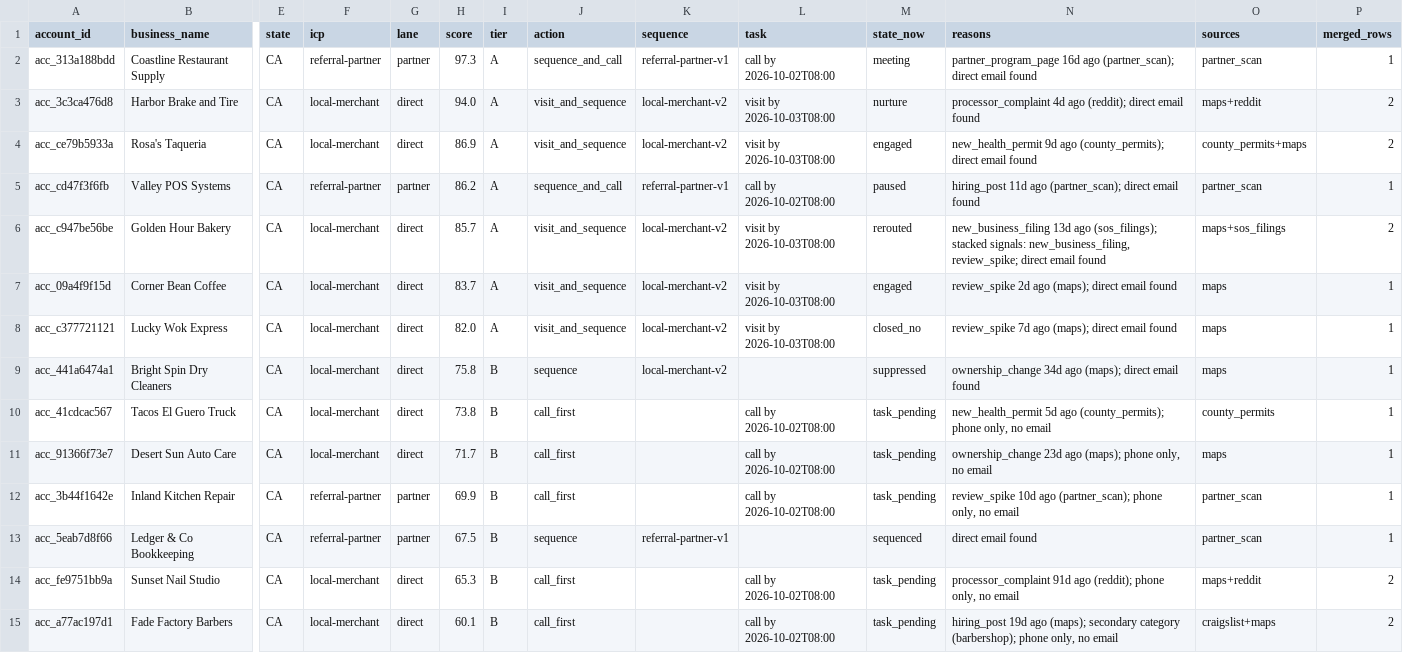
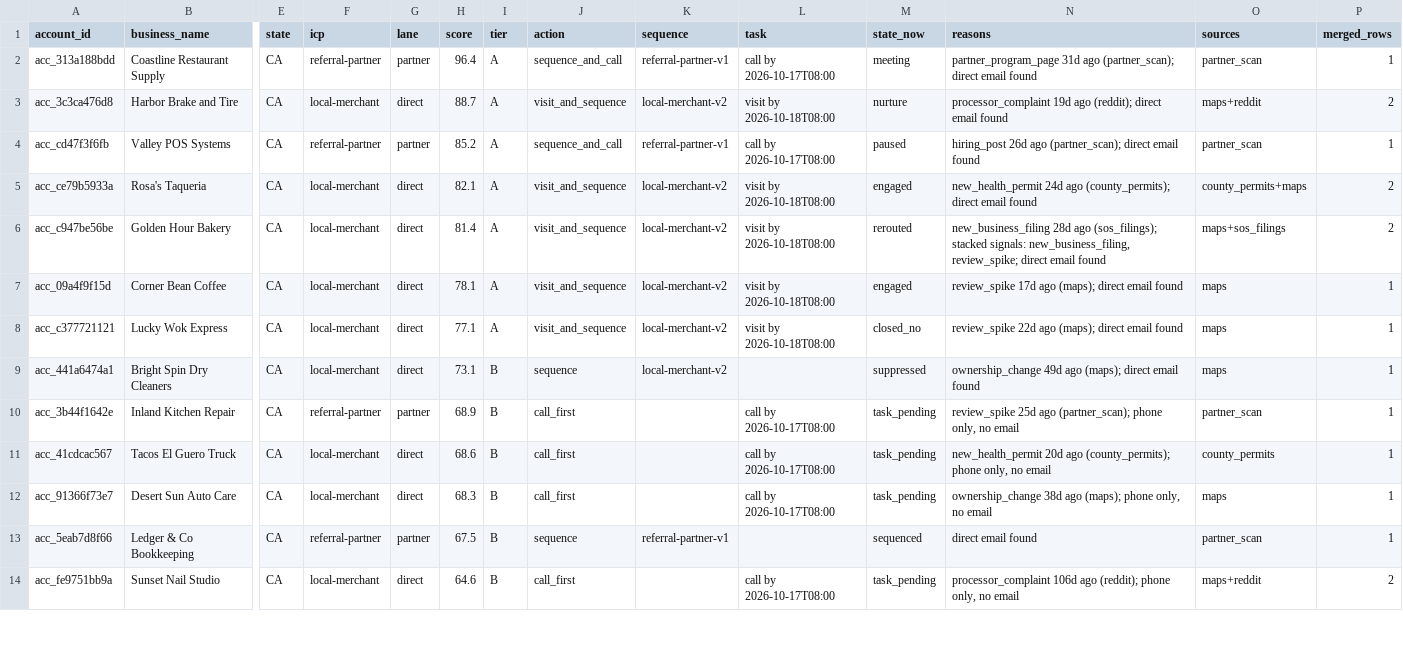
Before and after one commit to layllabs/gtm-engine, a CSV file: examples/output/accounts_scored.csv, drawn as a sheet; only a part is shown, gaps mark what is left out; removed rows and columns are numbered as before the commit, all else as after; rows hold the shown columns only; the diff covers the shown part only; the diff names each change by its address in the sheet, - before the commit and + after, or states it on an @@ line.

```diff
--- a/examples/output/accounts_scored.csv
+++ b/examples/output/accounts_scored.csv
-H2 (score): 97.3
+H2 (score): 96.4
-L2 (task): call by 2026-10-02T08:00
+L2 (task): call by 2026-10-17T08:00
-N2 (reasons): partner_program_page 16d ago (partner_scan);…
+N2 (reasons): partner_program_page 31d ago (partner_scan);…
-H3 (score): 94.0
+H3 (score): 88.7
-L3 (task): visit by 2026-10-03T08:00
+L3 (task): visit by 2026-10-18T08:00
-N3 (reasons): processor_complaint 4d ago (reddit);…
+N3 (reasons): processor_complaint 19d ago (reddit);…
+row 4: acc_cd47f3f6fb | Valley POS Systems | CA | referral-partner | partner | 85.2 | A | sequence_and_call | referral-partner-v1 | call by 2026-10-17T08:00 | paused | hiring_post 26d ago (partner_scan); direct email found | partner_scan | 1
-H5 (score): 86.9
+H5 (score): 82.1
-L5 (task): visit by 2026-10-03T08:00
+L5 (task): visit by 2026-10-18T08:00
-N5 (reasons): new_health_permit 9d ago (county_permits);…
+N5 (reasons): new_health_permit 24d ago (county_permits);…
-row 5: acc_cd47f3f6fb | Valley POS Systems | CA | referral-partner | partner | 86.2 | A | sequence_and_call | referral-partner-v1 | call by 2026-10-02T08:00 | paused | hiring_post 11d ago (partner_scan); direct email found | partner_scan | 1
-H6 (score): 85.7
+H6 (score): 81.4
-L6:L8 (task): visit by 2026-10-03T08:00
+L6:L8 (task): visit by 2026-10-18T08:00
-N6 (reasons): new_business_filing 13d ago (sos_filings);…
+N6 (reasons): new_business_filing 28d ago (sos_filings);…
-H7 (score): 83.7
+H7 (score): 78.1
-N7 (reasons): review_spike 2d ago (maps);…
+N7 (reasons): review_spike 17d ago (maps);…
-H8 (score): 82.0
+H8 (score): 77.1
-N8 (reasons): review_spike 7d ago (maps);…
+N8 (reasons): review_spike 22d ago (maps);…
-H9 (score): 75.8
+H9 (score): 73.1
-N9 (reasons): ownership_change 34d ago (maps);…
+N9 (reasons): ownership_change 49d ago (maps);…
+row 10: acc_3b44f1642e | Inland Kitchen Repair | CA | referral-partner | partner | 68.9 | B | call_first |  | call by 2026-10-17T08:00 | task_pending | review_spike 25d ago (partner_scan); phone only, no email | partner_scan | 1
-H11 (score): 73.8
+H11 (score): 68.6
-L11:L12 (task): call by 2026-10-02T08:00
+L11:L12 (task): call by 2026-10-17T08:00
-N11 (reasons): new_health_permit 5d ago (county_permits);…
+N11 (reasons): new_health_permit 20d ago (county_permits);…
-H12 (score): 71.7
+H12 (score): 68.3
-N12 (reasons): ownership_change 23d ago (maps);…
+N12 (reasons): ownership_change 38d ago (maps);…
-row 12: acc_3b44f1642e | Inland Kitchen Repair | CA | referral-partner | partner | 69.9 | B | call_first |  | call by 2026-10-02T08:00 | task_pending | review_spike 10d ago (partner_scan); phone only, no email | partner_scan | 1
-H14 (score): 65.3
+H14 (score): 64.6
-L14 (task): call by 2026-10-02T08:00
+L14 (task): call by 2026-10-17T08:00
-N14 (reasons): processor_complaint 91d ago (reddit);…
+N14 (reasons): processor_complaint 106d ago (reddit);…
-row 15: acc_a77ac197d1 | Fade Factory Barbers | CA | local-merchant | direct | 60.1 | B | call_first |  | call by 2026-10-02T08:00 | task_pending | hiring_post 19d ago (maps); secondary category (barbershop); phone only, no email | craigslist+maps | 2
```
Also changed, not shown: 1 added row and 4 edited cells elsewhere in this file, 5 other files.
